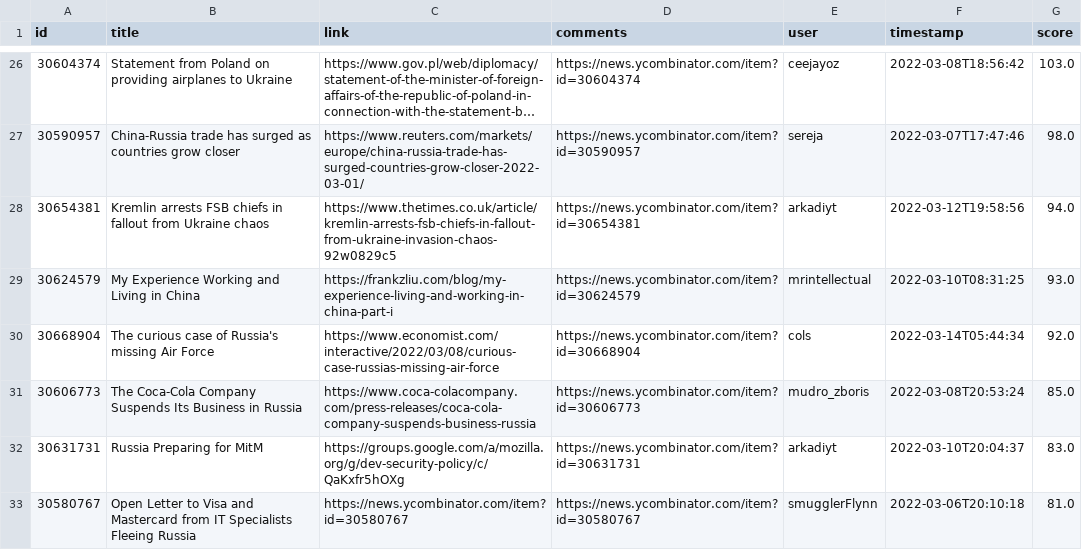
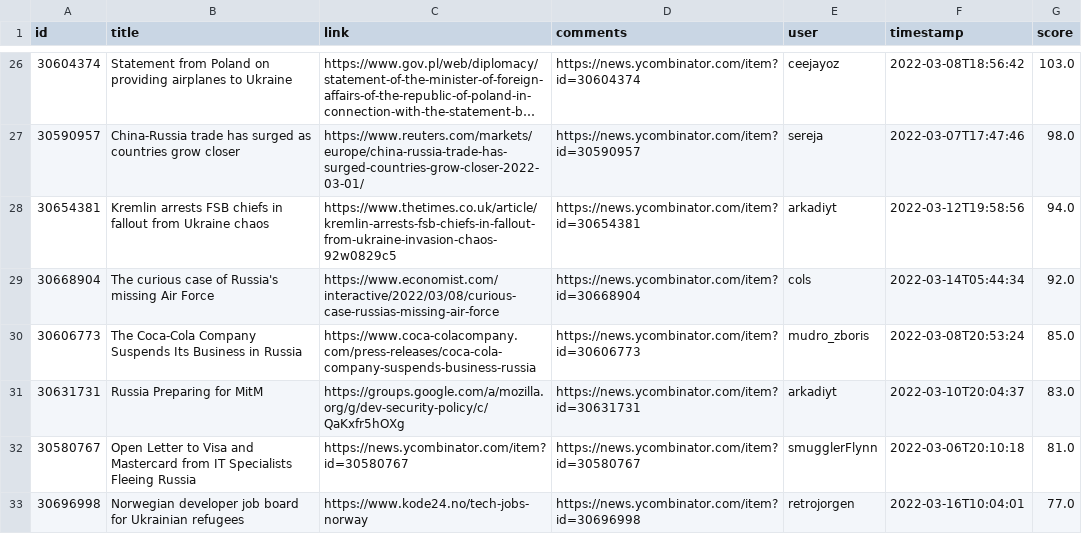
Before and after one commit to z3c0/oghma-infinium, a CSV file: global/hackernews-russia-ukraine.csv, drawn as a sheet; only a part is shown, gaps mark what is left out; the shorter side is filled out with more unchanged rows; long unchanged cells end in …; the diff covers the shown part only.

Commit message:
remove more unrelated China stories

```diff
--- a/global/hackernews-russia-ukraine.csv
+++ b/global/hackernews-russia-ukraine.csv
@@ -28,3 +28,2 @@ id,title,link,comments,user,timestamp,score
 30654381,Kremlin arrests FSB chiefs in fallout from Ukraine chaos,https://www.thetimes.co.uk/article/kremlin-arrests-fsb-chiefs-in-fallout-from-ukraine-invasion-chaos-92w0829c5,https://news.ycombinator.com/item?id=30654381,arkadiyt,2022-03-12T19:58:56,94.0
-30624579,My Experience Working and Living in China,https://frankzliu.com/blog/my-experience-living-and-working-in-china-part-i,https://news.ycombinator.com/item?id=30624579,mrintellectual,2022-03-10T08:31:25,93.0
 30668904,The curious case of Russia's missing Air Force,https://www.economist.com/interactive/2022/03/08/curious-case-russias-missing-air-force,https://news.ycombinator.com/item?id=30668904,cols,2022-03-14T05:44:34,92.0
```
Also changed, not shown: 7 removed rows elsewhere in this file, 3 other files.
